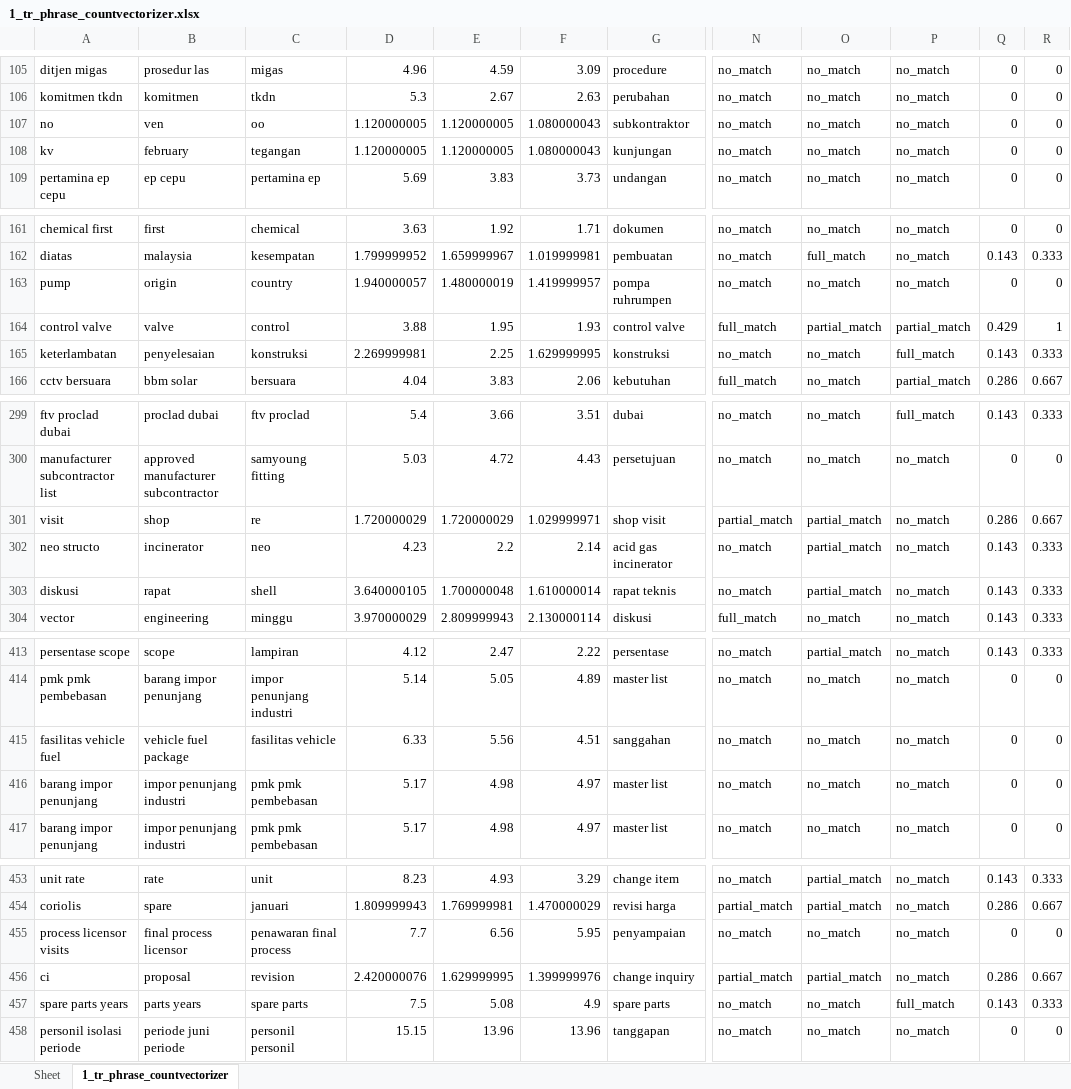
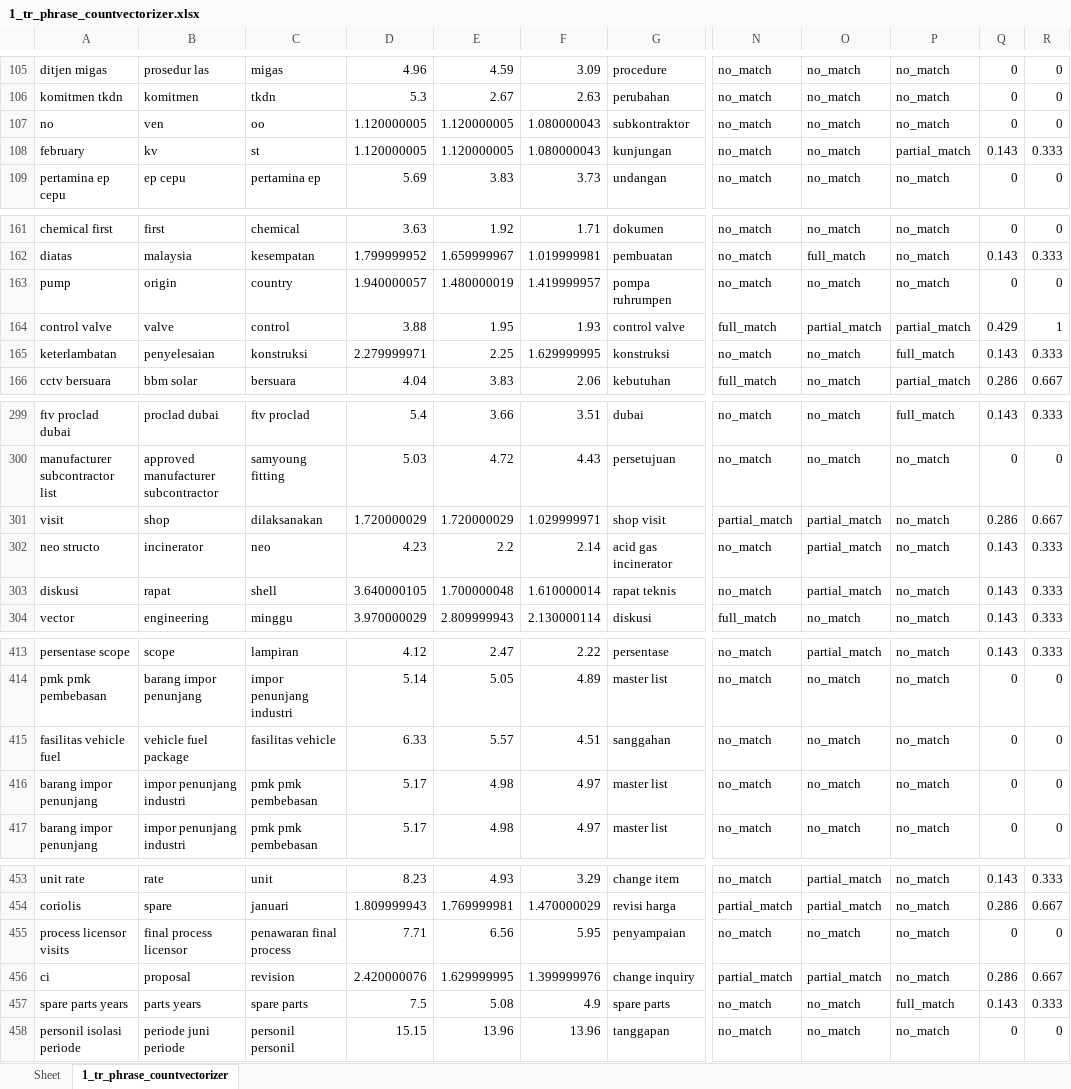
Before and after one commit to jimxs74/kw_ina_extraction, an Excel workbook: experiment/1_tr_phrase_countvectorizer.xlsx, sheet 1_tr_phrase_countvectorizer, drawn as a sheet; only a part is shown, gaps mark what is left out; values as stored, in another font and other column widths than the file's, no borders; the diff covers the shown part only; the diff names each change by its address in the sheet, - before the commit and + after, or states it on an @@ line.

```diff
--- a/experiment/1_tr_phrase_countvectorizer.xlsx (sheet 1_tr_phrase_countvectorizer)
+++ b/experiment/1_tr_phrase_countvectorizer.xlsx (sheet 1_tr_phrase_countvectorizer)
-A108: kv
+A108: february
-B108: february
+B108: kv
-C108: tegangan
+C108: st
-P108: no_match
+P108: partial_match
-Q108: 0
+Q108: 0.143
-R108: 0
+R108: 0.333
-D165: 2.269999981
+D165: 2.279999971
-C301: re
+C301: dilaksanakan
-E415: 5.56
+E415: 5.57
-D455: 7.7
+D455: 7.71
```
Also changed, not shown: 5 edited cells elsewhere in this sheet, 16 other files.
